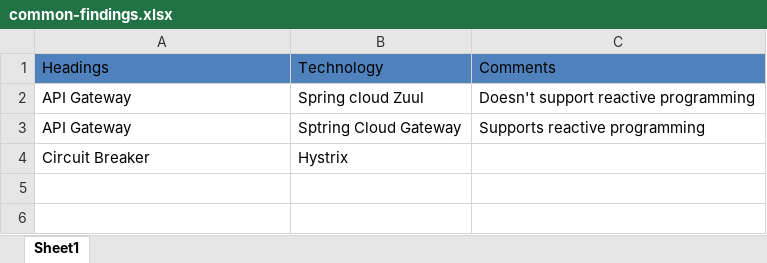
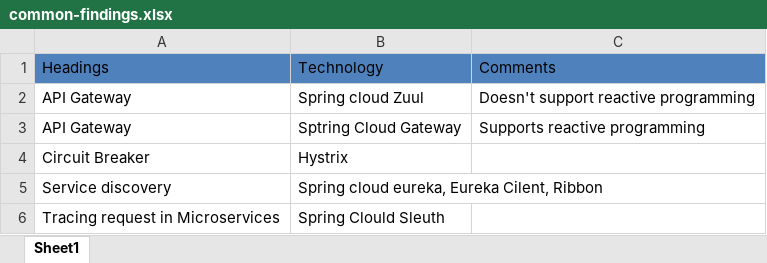
Before and after one commit to swapnajit25/Learnings, an Excel workbook: micro-service/common-findings.xlsx, sheet Sheet1, drawn as a sheet; values as stored, in another font and other column widths than the file's, no borders; the diff names each change by its address in the sheet, - before the commit and + after, or states it on an @@ line.

```diff
--- a/micro-service/common-findings.xlsx (sheet Sheet1)
+++ b/micro-service/common-findings.xlsx (sheet Sheet1)
+row 5: Service discovery | Spring cloud eureka, Eureka Cilent, Ribbon
+row 6: Tracing request in Microservices | Spring Clould Sleuth
```
Also changed, not shown: 3 other files.
